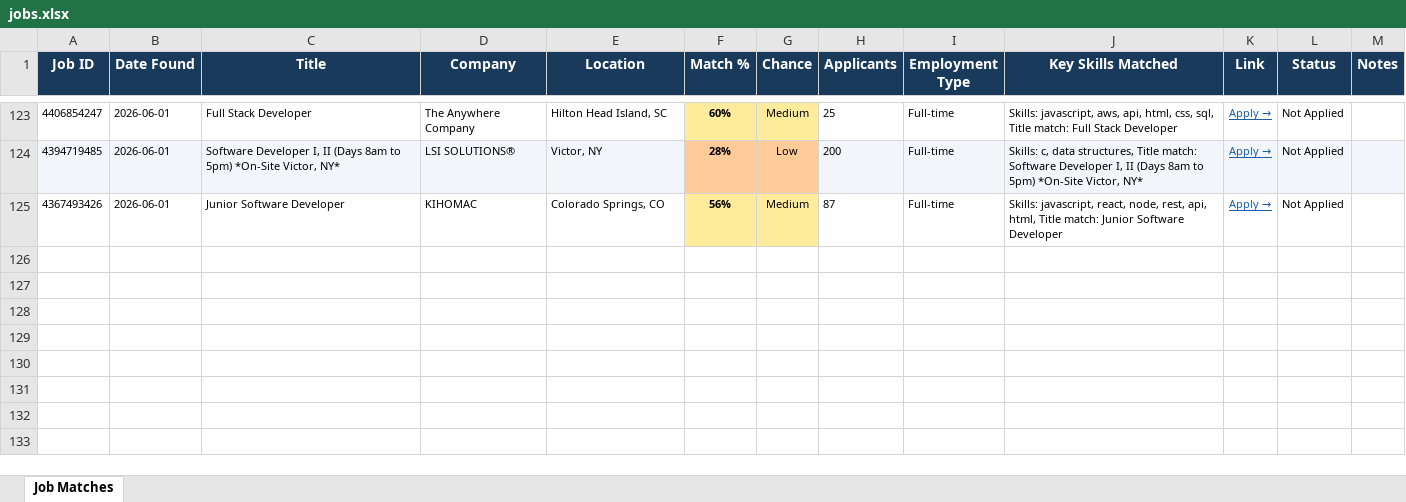
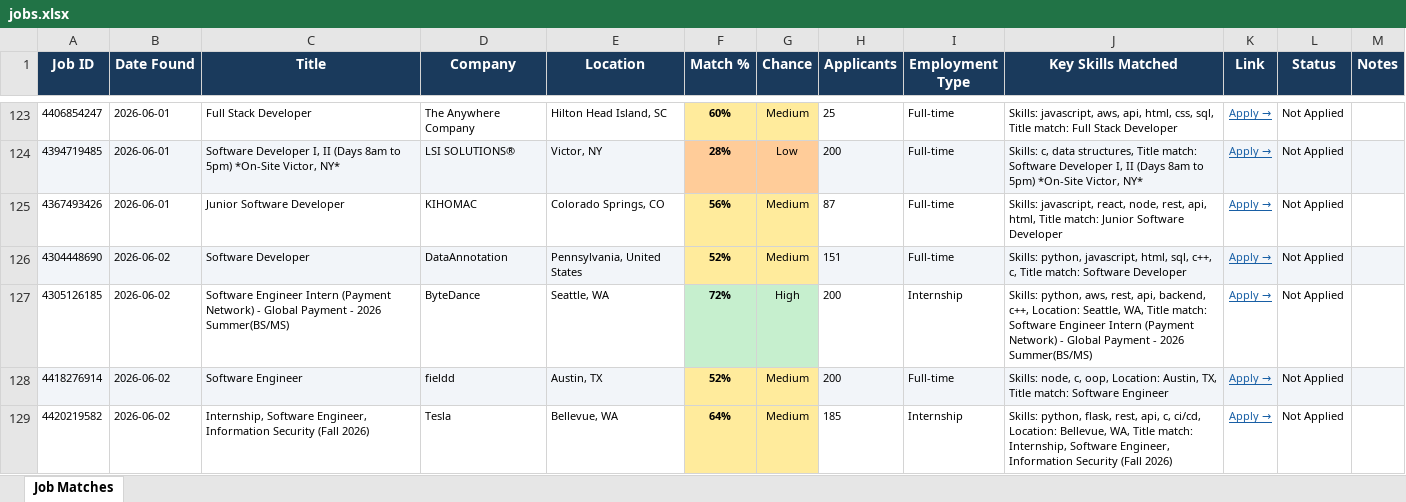
Before and after one commit to gvignesh286/26Jobs, an Excel workbook: jobs.xlsx, sheet Job Matches, drawn as a sheet; only a part is shown, gaps mark what is left out; values as stored, in another font and other column widths than the file's, no borders; the diff names each change by its address in the sheet, - before the commit and + after, or states it on an @@ line.

```diff
--- a/jobs.xlsx (sheet Job Matches)
+++ b/jobs.xlsx (sheet Job Matches)
+row 126: 4304448690 | 2026-06-02 | Software Developer | DataAnnotation | Pennsylvania, United States | 52% | Medium | 151 | Full-time | Skills: python, javascript, html, sql, c++, c, Title match: Software Developer | Apply → | Not Applied
+row 127: 4305126185 | 2026-06-02 | Software Engineer Intern (Payment Network) - Global Payment - 2026 Summer(BS/MS) | ByteDance | Seattle, WA | 72% | High | 200 | Internship | Skills: python, aws, rest, api, backend, c++, Location: Seattle, WA, Title match: Software Engineer Intern (Payment Network) - Global Payment - 2026 Summer(BS/MS) | Apply → | Not Applied
+row 128: 4418276914 | 2026-06-02 | Software Engineer | fieldd | Austin, TX | 52% | Medium | 200 | Full-time | Skills: node, c, oop, Location: Austin, TX, Title match: Software Engineer | Apply → | Not Applied
+row 129: 4420219582 | 2026-06-02 | Internship, Software Engineer, Information Security (Fall 2026) | Tesla | Bellevue, WA | 64% | Medium | 185 | Internship | Skills: python, flask, rest, api, c, ci/cd, Location: Bellevue, WA, Title match: Internship, Software Engineer, Information Security (Fall 2026) | Apply → | Not Applied
```
